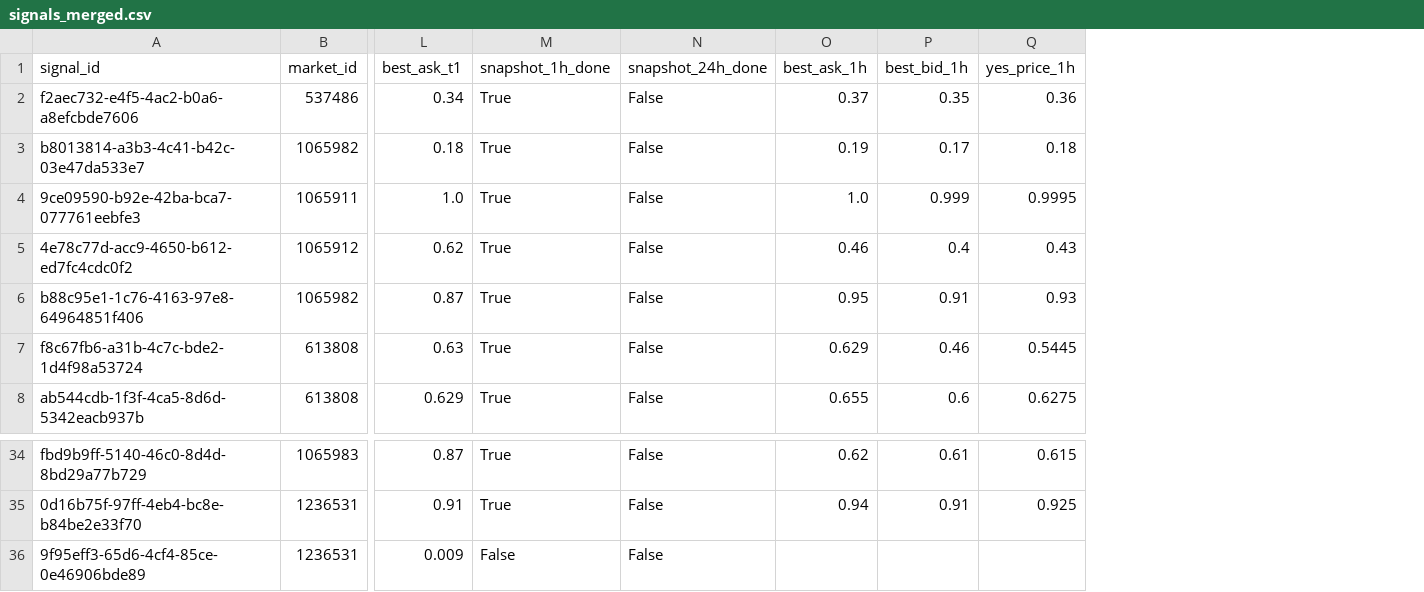
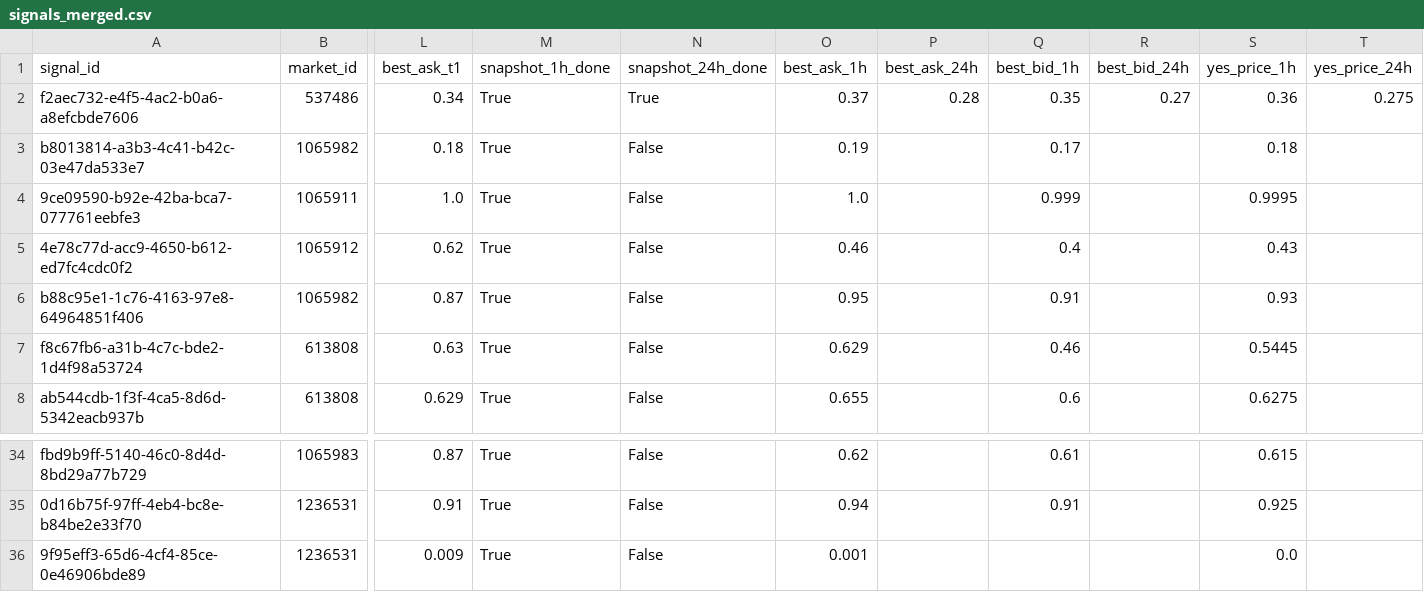
Before and after one commit to arshak-avagyan/fetch_data_test_repo, a CSV file: data/signals_merged.csv, drawn as a sheet; only a part is shown, gaps mark what is left out; addresses are those after the commit; the diff names each change by its address in the sheet, - before the commit and + after, or states it on an @@ line.

Commit message:
Workflow Run
Files changed:
M	data/market_change.csv
M	data/polymarket_flat_markets_t0.csv
M	data/polymarket_flat_markets_t1.csv
M	data/signals.csv
M	data/signals_merged.csv
M	data/signals_snapshots.csv

```diff
--- a/data/signals_merged.csv
+++ b/data/signals_merged.csv
+column P (best_ask_24h), row 2: 0.28
+column R (best_bid_24h), row 2: 0.27
+column T (yes_price_24h), row 2: 0.275
-N2 (snapshot_24h_done): False
+N2 (snapshot_24h_done): True
-M36 (snapshot_1h_done): False
+M36 (snapshot_1h_done): True
-O36 (best_ask_1h): (empty)
+O36 (best_ask_1h): 0.001
-S36 (yes_price_1h): (empty)
+S36 (yes_price_1h): 0.0
```
Also changed, not shown: data/signals.csv, data/signals_snapshots.csv, 1 other file.
